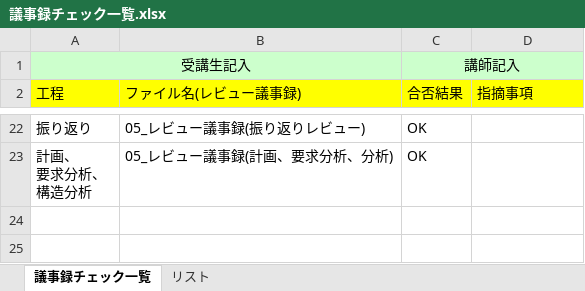
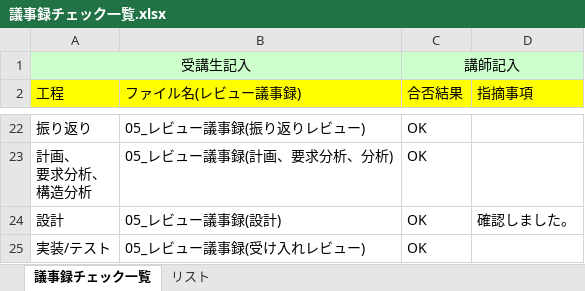
Before and after one commit to TakedaMasashi46/Team5, an Excel workbook: 07_ レビュー議事録,議事録一覧/議事録チェック一覧.xlsx, sheet 議事録チェック一覧, drawn as a sheet; only a part is shown, gaps mark what is left out; values as stored, in another font and other column widths than the file's, no borders; the diff names each change by its address in the sheet, - before the commit and + after, or states it on an @@ line.

Commit message:
ok

```diff
--- a/07_ レビュー議事録,議事録一覧/議事録チェック一覧.xlsx (sheet 議事録チェック一覧)
+++ b/07_ レビュー議事録,議事録一覧/議事録チェック一覧.xlsx (sheet 議事録チェック一覧)
+row 24: 設計 | 05_レビュー議事録(設計) | OK | 確認しました。
+row 25: 実装/テスト | 05_レビュー議事録(受け入れレビュー) | OK
```
